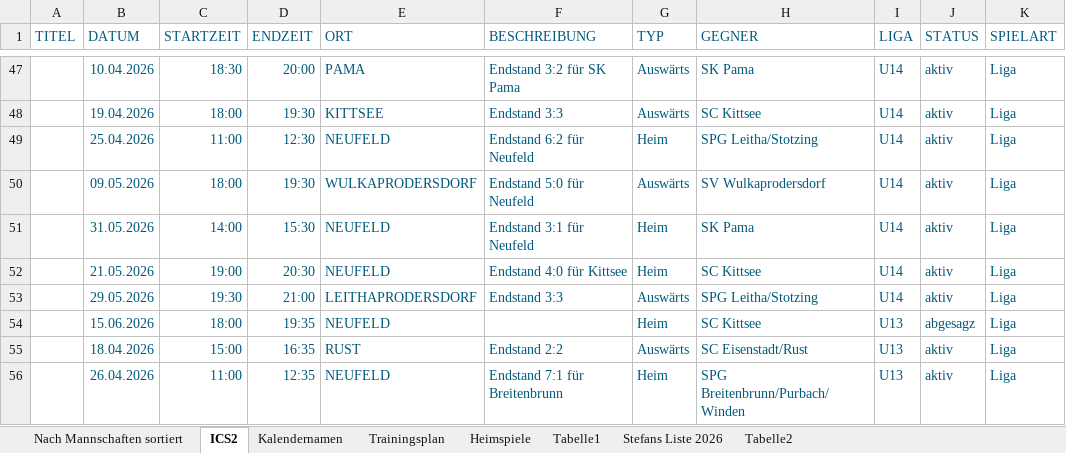
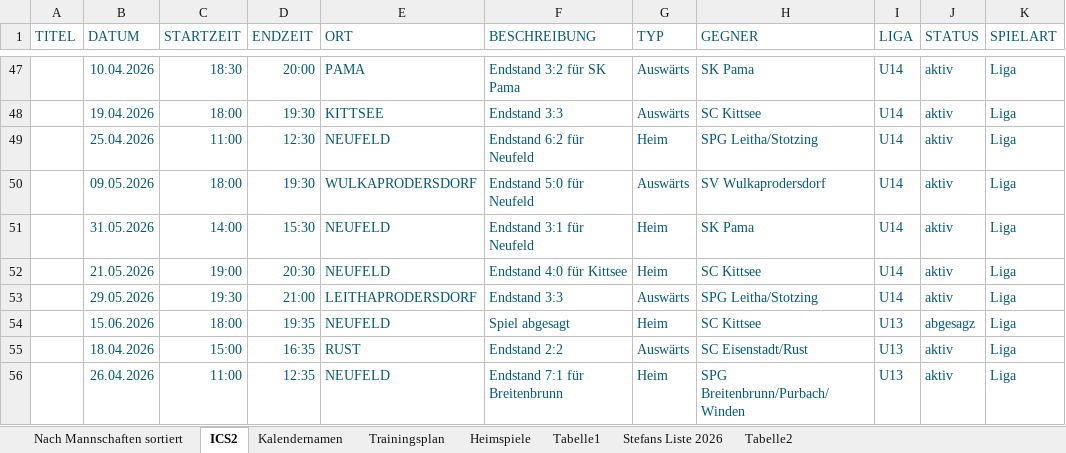
Before and after one commit to dtb-asv/asv-neufeld, an Excel workbook: Terminefussball_2026_Frühjahr.xlsx, sheet ICS2, drawn as a sheet; only a part is shown, gaps mark what is left out; values as stored, in another font and other column widths than the file's, no borders; the diff names each change by its address in the sheet, - before the commit and + after, or states it on an @@ line.

```diff
--- a/Terminefussball_2026_Frühjahr.xlsx (sheet ICS2)
+++ b/Terminefussball_2026_Frühjahr.xlsx (sheet ICS2)
-F54 (BESCHREIBUNG): (empty)
+F54 (BESCHREIBUNG): Spiel abgesagt
```
Also changed, not shown: 3 other files.
